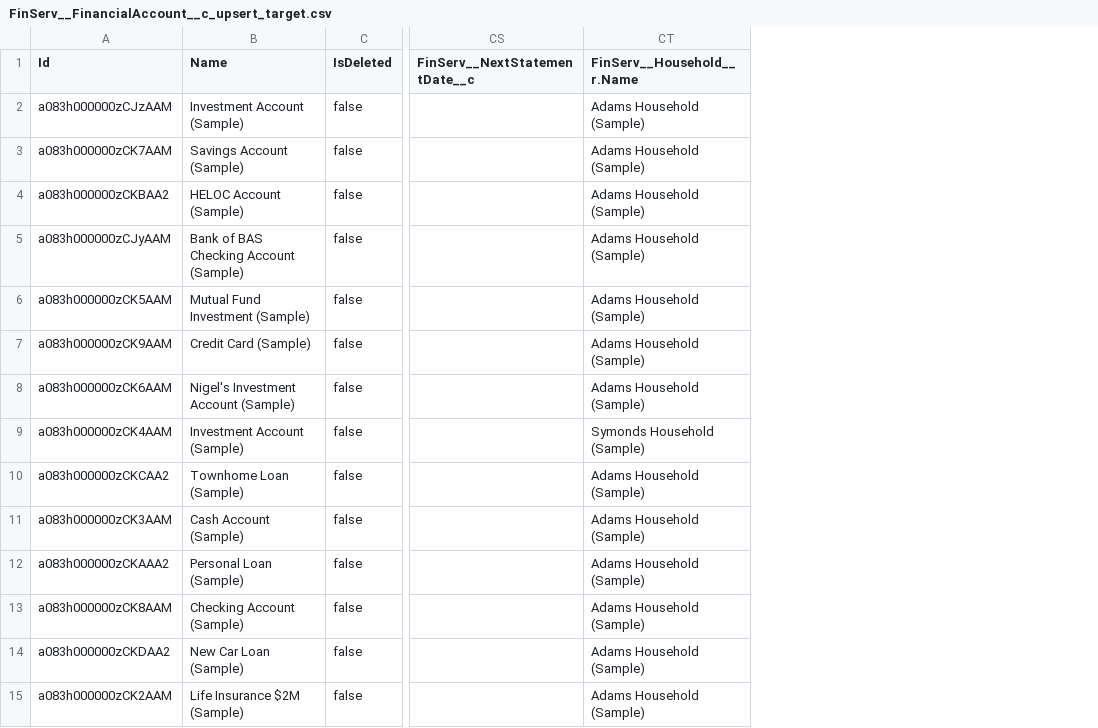
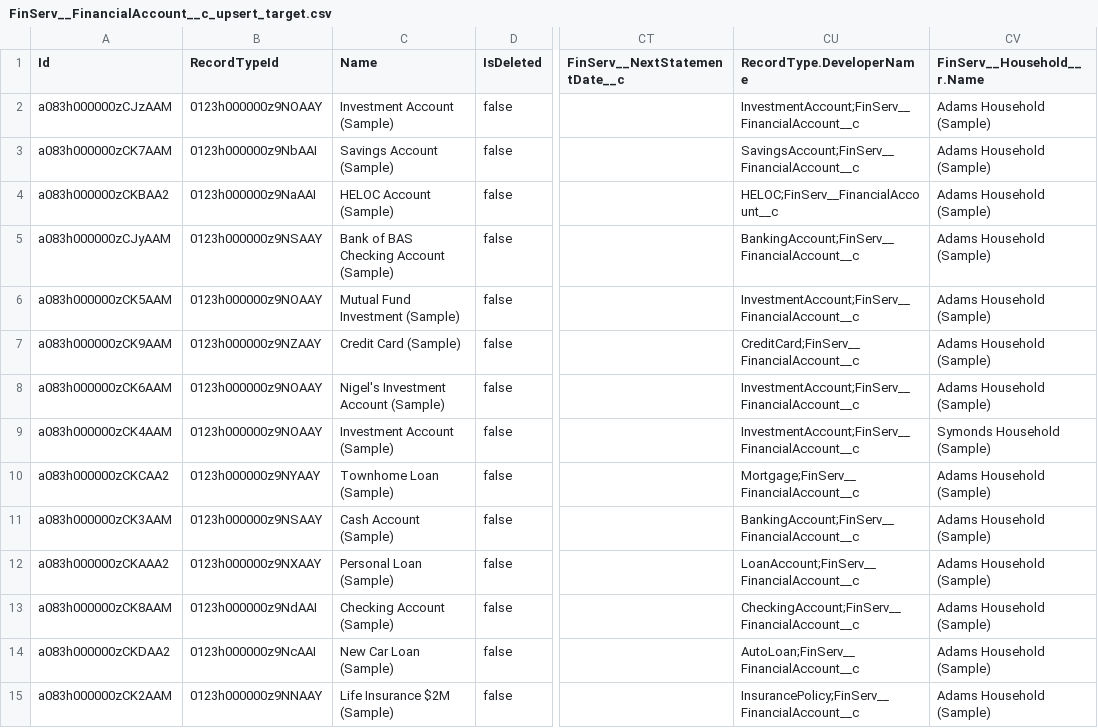
Before and after one commit to mhamzas/fsc-demo-pack, a CSV file: data/sfdmu/target/FinServ__FinancialAccount__c_upsert_target.csv, drawn as a sheet; only a part is shown, gaps mark what is left out; the diff names each change by its address in the sheet, - before the commit and + after, or states it on an @@ line.

```diff
--- a/data/sfdmu/target/FinServ__FinancialAccount__c_upsert_target.csv
+++ b/data/sfdmu/target/FinServ__FinancialAccount__c_upsert_target.csv
+column B (RecordTypeId), rows 2-15: 0123h000000z9NOAAY | 0123h000000z9NbAAI | 0123h000000z9NaAAI | 0123h000000z9NSAAY | 0123h000000z9NOAAY | 0123h000000z9NZAAY | 0123h000000z9NOAAY | 0123h000000z9NOAAY | 0123h000000z9NYAAY | 0123h000000z9NSAAY | 0123h000000z9NXAAY | 0123h000000z9NdAAI | 0123h000000z9NcAAI | 0123h000000z9NNAAY
+column CU (RecordType.DeveloperName), rows 2-15: InvestmentAccount;FinServ__FinancialAccount__c | SavingsAccount;FinServ__FinancialAccount__c | HELOC;FinServ__FinancialAccount__c | BankingAccount;FinServ__FinancialAccount__c | InvestmentAccount;FinServ__FinancialAccount__c | CreditCard;FinServ__FinancialAccount__c | InvestmentAccount;FinServ__FinancialAccount__c | InvestmentAccount;FinServ__FinancialAccount__c | Mortgage;FinServ__FinancialAccount__c | BankingAccount;FinServ__FinancialAccount__c | LoanAccount;FinServ__FinancialAccount__c | CheckingAccount;FinServ__FinancialAccount__c | AutoLoan;FinServ__FinancialAccount__c | InsurancePolicy;FinServ__FinancialAccount__c
```
Also changed, not shown: data/sfdmu/Contact.csv, data/sfdmu/FinServ__FinancialAccount__c.csv, 18 other files.
